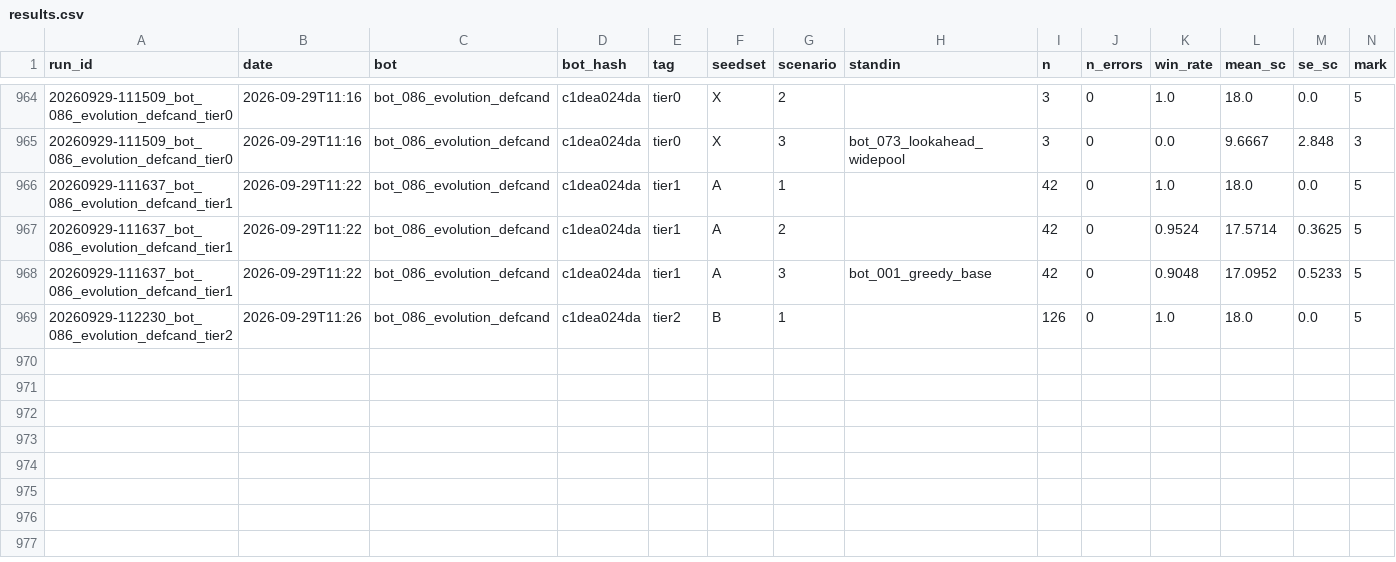
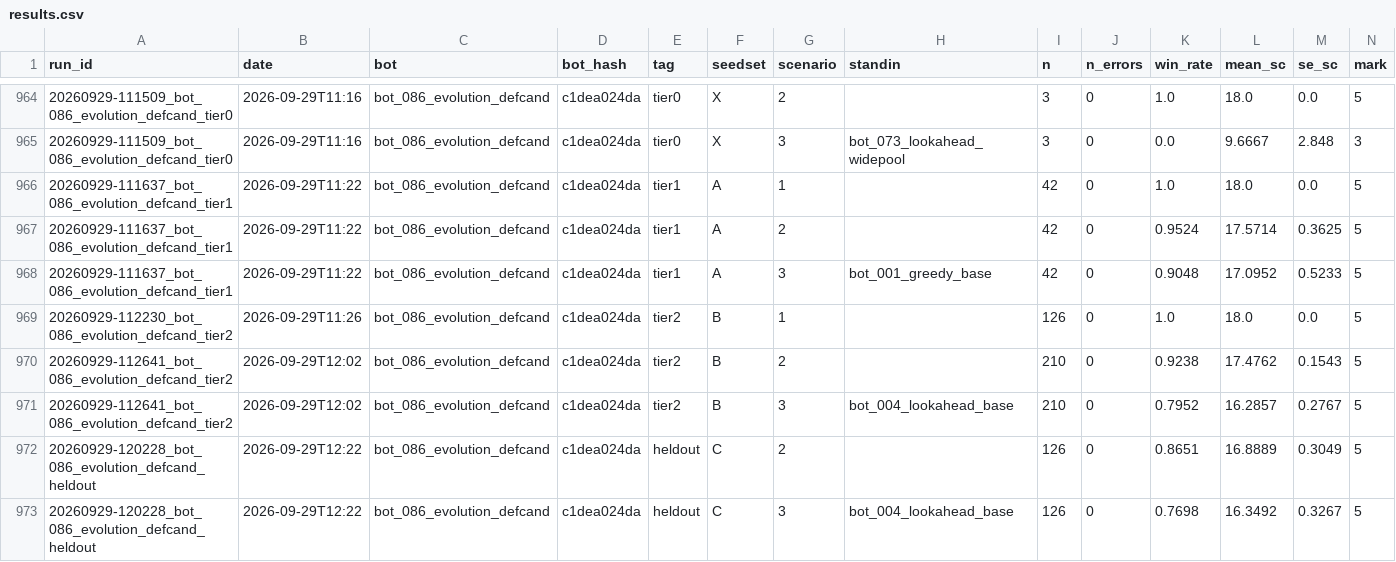
Before and after one commit to EvanCXCheng/3011-Project, a CSV file: results/results.csv, drawn as a sheet; only a part is shown, gaps mark what is left out; rows hold the shown columns only; the diff names each change by its address in the sheet, - before the commit and + after, or states it on an @@ line.

```diff
--- a/results/results.csv
+++ b/results/results.csv
+row 970: 20260929-112641_bot_086_evolution_defcand_tier2 | 2026-09-29T12:02 | bot_086_evolution_defcand | c1dea024da | tier2 | B | 2 |  | 210 | 0 | 0.9238 | 17.4762 | 0.1543 | 5
+row 971: 20260929-112641_bot_086_evolution_defcand_tier2 | 2026-09-29T12:02 | bot_086_evolution_defcand | c1dea024da | tier2 | B | 3 | bot_004_lookahead_base | 210 | 0 | 0.7952 | 16.2857 | 0.2767 | 5
+row 972: 20260929-120228_bot_086_evolution_defcand_heldout | 2026-09-29T12:22 | bot_086_evolution_defcand | c1dea024da | heldout | C | 2 |  | 126 | 0 | 0.8651 | 16.8889 | 0.3049 | 5
+row 973: 20260929-120228_bot_086_evolution_defcand_heldout | 2026-09-29T12:22 | bot_086_evolution_defcand | c1dea024da | heldout | C | 3 | bot_004_lookahead_base | 126 | 0 | 0.7698 | 16.3492 | 0.3267 | 5
```
Also changed, not shown: 5 other files.
